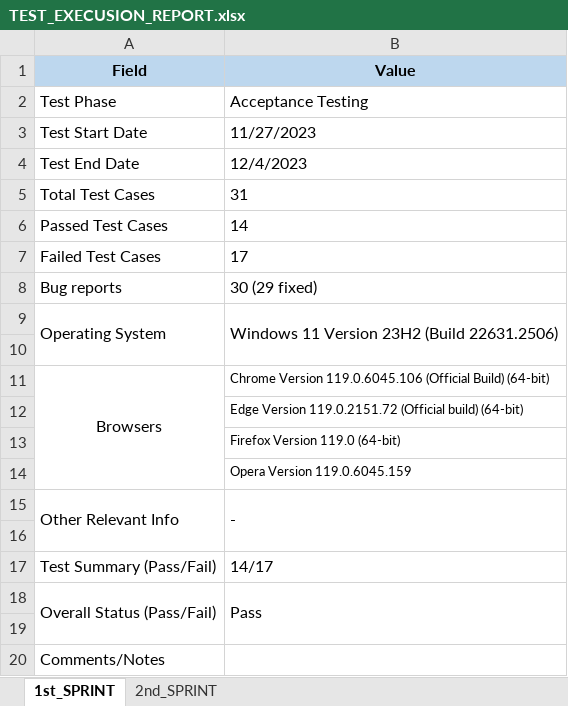
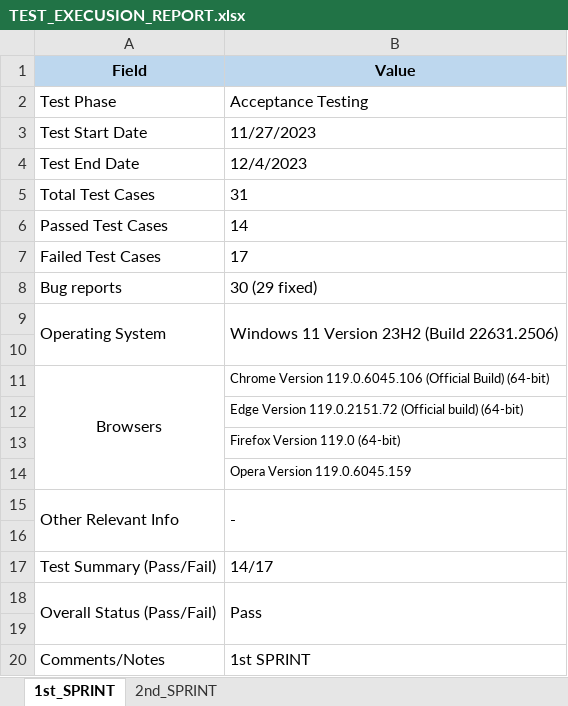
Before and after one commit to Seven-Apuok/Ziemos_kodas, an Excel workbook: QA_reports/TEST_EXECUSION_REPORT.xlsx, sheet 1st_SPRINT, drawn as a sheet; values as stored, in another font and other column widths than the file's, no borders; the diff names each change by its address in the sheet, - before the commit and + after, or states it on an @@ line.

```diff
--- a/QA_reports/TEST_EXECUSION_REPORT.xlsx (sheet 1st_SPRINT)
+++ b/QA_reports/TEST_EXECUSION_REPORT.xlsx (sheet 1st_SPRINT)
-B20 (Value): (empty)
+B20 (Value): 1st SPRINT
```
Also changed, not shown: sheet 2nd_SPRINT, QA_reports/bug_reports/FR24_BUG_REPORT_JV.xlsx, 7 other files.
